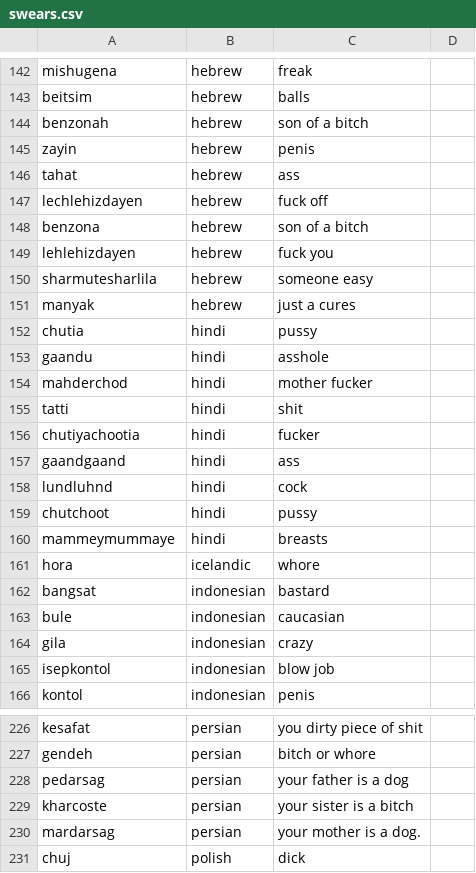
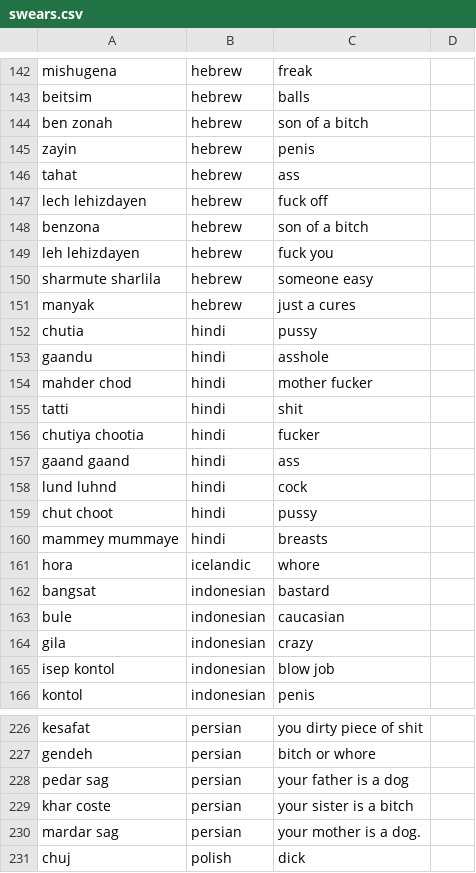
Before and after one commit to JohnVidler/BadName, a CSV file: data/swears.csv, drawn as a sheet; only a part is shown, gaps mark what is left out; the diff covers the shown part only.

```diff
--- a/data/swears.csv
+++ b/data/swears.csv
@@ -143,9 +143,9 @@ mishugena,hebrew,freak
 beitsim,hebrew,balls
-benzonah,hebrew,son of a bitch
+ben zonah,hebrew,son of a bitch
 zayin,hebrew,penis
 tahat,hebrew,ass
-lechlehizdayen,hebrew,fuck off
+lech lehizdayen,hebrew,fuck off
 benzona,hebrew,son of a bitch
-lehlehizdayen,hebrew,fuck you
-sharmutesharlila,hebrew,someone easy
+leh lehizdayen,hebrew,fuck you
+sharmute sharlila,hebrew,someone easy
 manyak,hebrew,just a cures
@@ -153,9 +153,9 @@ chutia,hindi,pussy
 gaandu,hindi,asshole
-mahderchod,hindi,mother fucker
+mahder chod,hindi,mother fucker
 tatti,hindi,shit
-chutiyachootia,hindi,fucker
-gaandgaand,hindi,ass
-lundluhnd,hindi,cock
-chutchoot,hindi,pussy
-mammeymummaye,hindi,breasts
+chutiya chootia,hindi,fucker
+gaand gaand,hindi,ass
+lund luhnd,hindi,cock
+chut choot,hindi,pussy
+mammey mummaye,hindi,breasts
 hora,icelandic,whore
@@ -164,3 +164,3 @@ bule,indonesian,caucasian
 gila,indonesian,crazy
-isepkontol,indonesian,blow job
+isep kontol,indonesian,blow job
 kontol,indonesian,penis
@@ -227,5 +227,5 @@ kesafat,persian,you dirty piece of shit
 gendeh,persian,bitch or whore
-pedarsag,persian,your father is a dog
-kharcoste,persian,your sister is a bitch
-mardarsag,persian,your mother is a dog.
+pedar sag,persian,your father is a dog
+khar coste,persian,your sister is a bitch
+mardar sag,persian,your mother is a dog.
 chuj,polish,dick
```
Also changed, not shown: 1 added row, 1 removed row and 71 edited cells elsewhere in this file.
